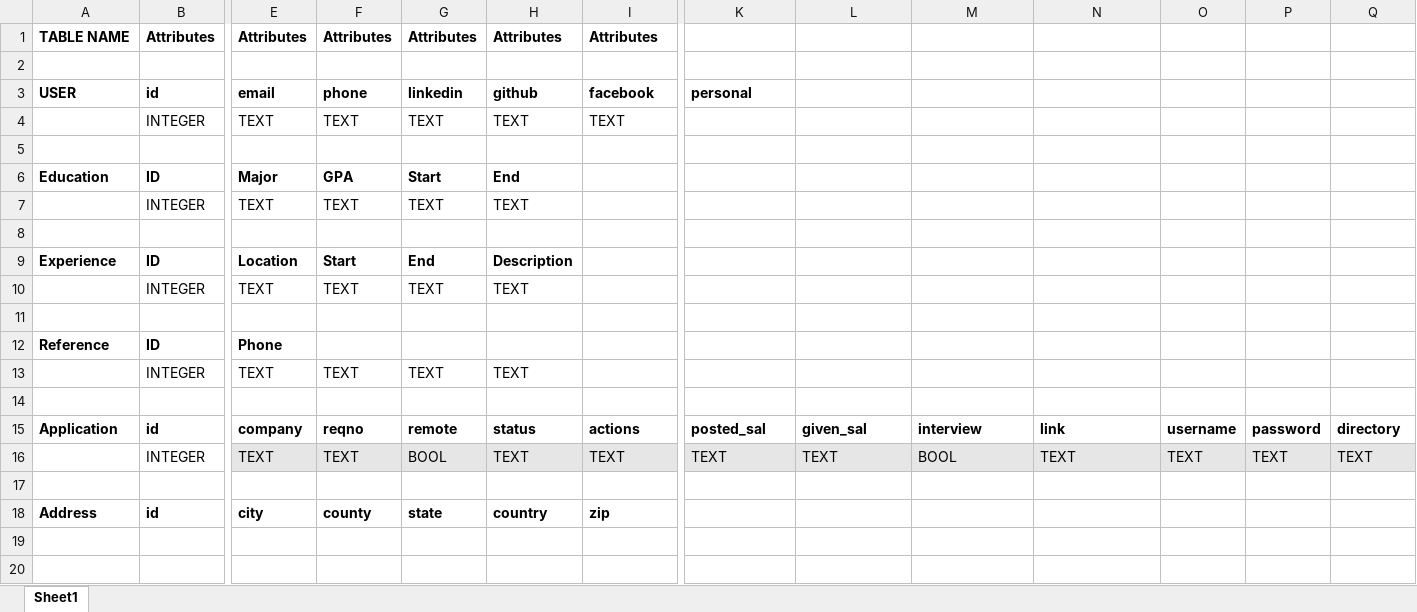
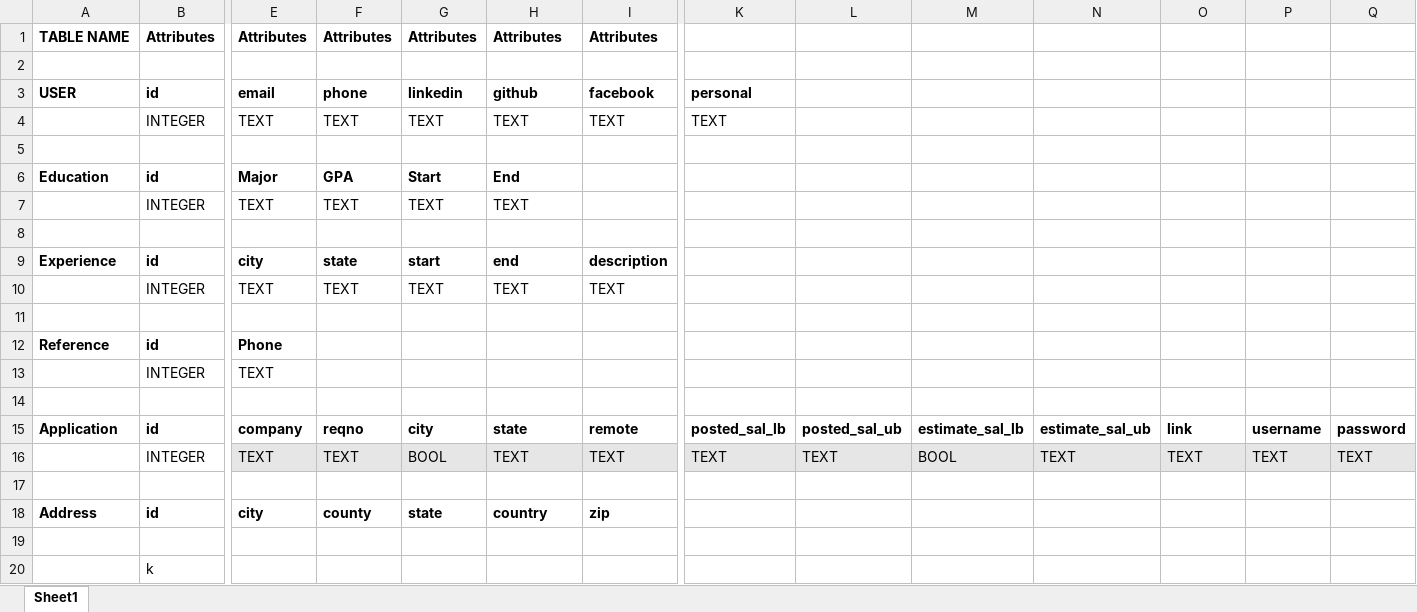
Before and after one commit to mattelacqua/crunch, an Excel workbook: data/Crunch Schema.xlsx, sheet Sheet1, drawn as a sheet; only a part is shown, gaps mark what is left out; values as stored, in another font and other column widths than the file's, no borders; removed rows and columns are numbered as before the commit, all else as after; rows hold the shown columns only; the diff names each change by its address in the sheet, - before the commit and + after, or states it on an @@ line.

```diff
--- a/data/Crunch Schema.xlsx (sheet Sheet1)
+++ b/data/Crunch Schema.xlsx (sheet Sheet1)
+row 4:  | INTEGER | TEXT | TEXT | TEXT | TEXT | TEXT | TEXT
+row 5: (empty)
+row 6: Education | id | Major | GPA | Start | End
@@ row 10 moved to row 7: INTEGER @@
+row 8: (empty)
+row 9: Experience | id | city | state | start | end | description
-row 6: Education | ID | Major | GPA | Start | End
+row 12: Reference | id | Phone
-F13: TEXT
+F13: (empty)
-G13: TEXT
+G13: (empty)
-H13: TEXT
+H13: (empty)
-row 9: Experience | ID | Location | Start | End | Description
-row 11: (empty)
-row 12: Reference | ID | Phone
-row 13:  | INTEGER | TEXT | TEXT | TEXT | TEXT
-row 14: (empty)
-G15: remote
+G15: city
-H15: status
+H15: state
-I15: actions
+I15: remote
-K15: posted_sal
+K15: posted_sal_lb
-L15: given_sal
+L15: posted_sal_ub
-M15: interview
+M15: estimate_sal_lb
-N15: link
+N15: estimate_sal_ub
-O15: username
+O15: link
-P15: password
+P15: username
-Q15: directory
+Q15: password
+row 19: (empty)
+row 20:  | k
```
Also changed, not shown: 7 other files.
